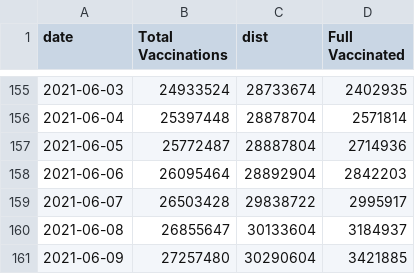
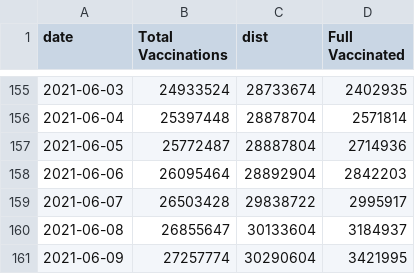
Before and after one commit to trevortombe/covidgraphs, a CSV file: Files/TimeSeries.csv, drawn as a sheet; only a part is shown, gaps mark what is left out.

```diff
--- a/Files/TimeSeries.csv
+++ b/Files/TimeSeries.csv
@@ -160,2 +160,2 @@
 2021-06-08,26855647,30133604,3184937
-2021-06-09,27257480,30290604,3421885
+2021-06-09,27257774,30290604,3421995
```
Also changed, not shown: Files/ProvTable.csv, Files/prov_atleastone.csv, 3 other files.
